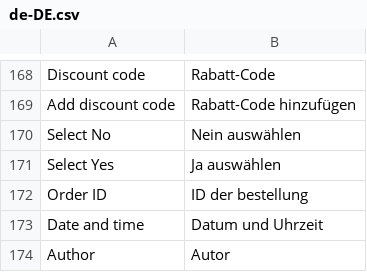
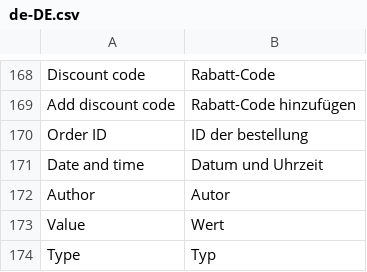
Before and after one commit to vuestorefront/vue-storefront, a CSV file: core/i18n/resource/i18n/de-DE.csv, drawn as a sheet; only a part is shown, gaps mark what is left out; the shorter side is filled out with more unchanged rows.

```diff
--- a/core/i18n/resource/i18n/de-DE.csv
+++ b/core/i18n/resource/i18n/de-DE.csv
@@ -169,4 +169,2 @@
 "Add discount code","Rabatt-Code hinzufügen"
-"Select No","Nein auswählen"
-"Select Yes","Ja auswählen"
 "Order ID","ID der bestellung"
```
Also changed, not shown: core/i18n/resource/i18n/jp-JP.csv, core/i18n/resource/i18n/pt-BR.csv, 11 other files.
